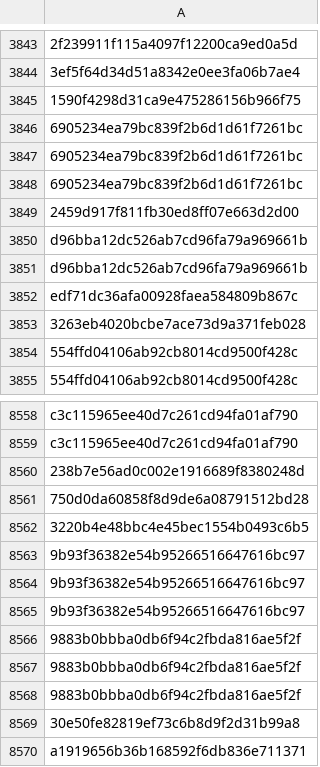
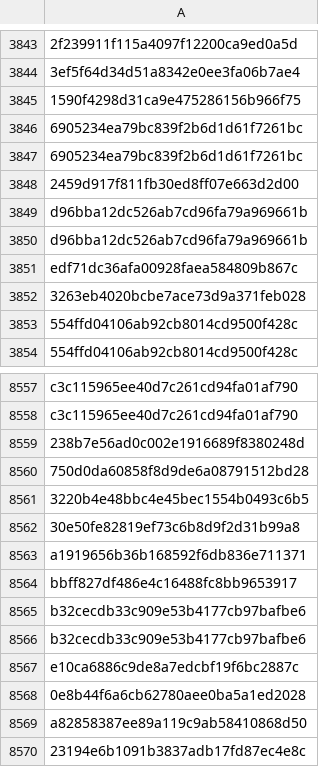
Before and after one commit to micahstubbs/blockbuilder-graph-search-index, a CSV file: data/graph-metrics/readme-links-missing-nodes.csv, drawn as a sheet; only a part is shown, gaps mark what is left out; the shorter side is filled out with more unchanged rows; the diff names each change by its address in the sheet, - before the commit and + after, or states it on an @@ line.

```diff
--- a/data/graph-metrics/readme-links-missing-nodes.csv
+++ b/data/graph-metrics/readme-links-missing-nodes.csv
-row 3848: 6905234ea79bc839f2b6d1d61f7261bc
-row 8563: 9b93f36382e54b95266516647616bc97
-row 8564: 9b93f36382e54b95266516647616bc97
-row 8565: 9b93f36382e54b95266516647616bc97
-row 8566: 9883b0bbba0db6f94c2fbda816ae5f2f
-row 8567: 9883b0bbba0db6f94c2fbda816ae5f2f
-row 8568: 9883b0bbba0db6f94c2fbda816ae5f2f
```
Also changed, not shown: data/csv-graphs-for-neo4j/colors.csv, data/csv-graphs-for-neo4j/functions.csv, 7 other files.
